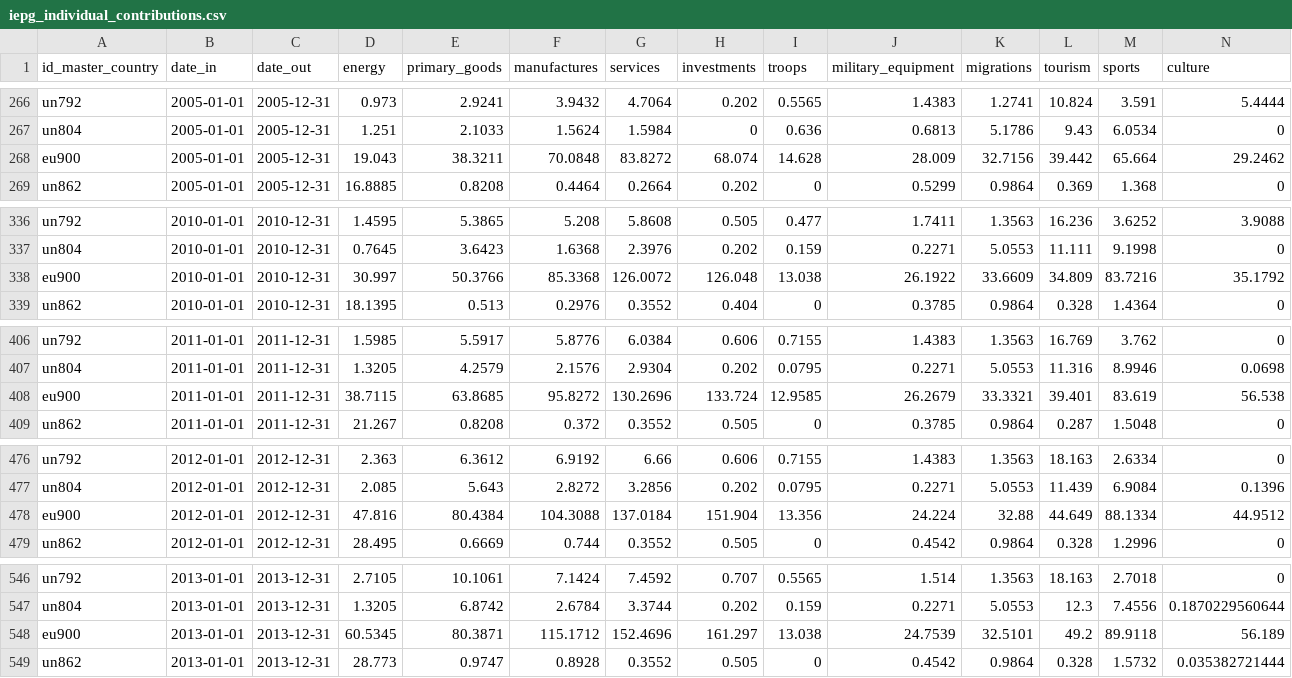
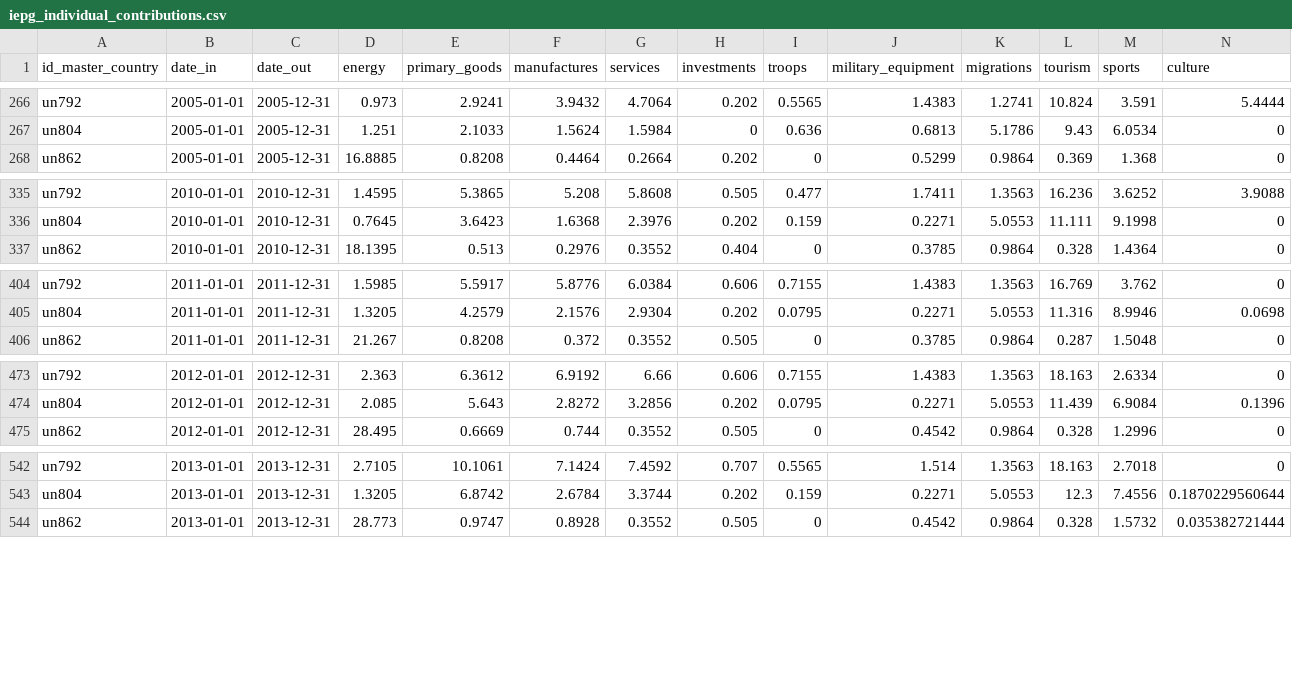
Before and after one commit to GeographicaGS/Elcano-iepg, a CSV file: database/iepg_individual_contributions.csv, drawn as a sheet; only a part is shown, gaps mark what is left out; rows hold the shown columns only; the diff names each change by its address in the sheet, - before the commit and + after, or states it on an @@ line.

```diff
--- a/database/iepg_individual_contributions.csv
+++ b/database/iepg_individual_contributions.csv
-row 268: eu900 | 2005-01-01 | 2005-12-31 | 19.043 | 38.3211 | 70.0848 | 83.8272 | 68.074 | 14.628 | 28.009 | 32.7156 | 39.442 | 65.664 | 29.2462
-row 338: eu900 | 2010-01-01 | 2010-12-31 | 30.997 | 50.3766 | 85.3368 | 126.0072 | 126.048 | 13.038 | 26.1922 | 33.6609 | 34.809 | 83.7216 | 35.1792
-row 408: eu900 | 2011-01-01 | 2011-12-31 | 38.7115 | 63.8685 | 95.8272 | 130.2696 | 133.724 | 12.9585 | 26.2679 | 33.3321 | 39.401 | 83.619 | 56.538
-row 478: eu900 | 2012-01-01 | 2012-12-31 | 47.816 | 80.4384 | 104.3088 | 137.0184 | 151.904 | 13.356 | 24.224 | 32.88 | 44.649 | 88.1334 | 44.9512
-row 548: eu900 | 2013-01-01 | 2013-12-31 | 60.5345 | 80.3871 | 115.1712 | 152.4696 | 161.297 | 13.038 | 24.7539 | 32.5101 | 49.2 | 89.9118 | 56.189
```
Also changed, not shown: database/iepg_final_data.csv, database/iepg_relative_contributions.csv, 12 other files.
